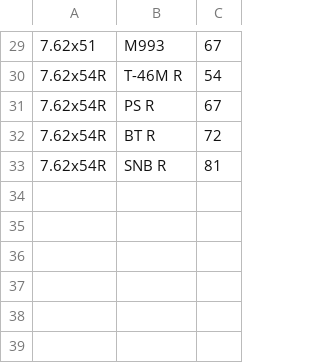
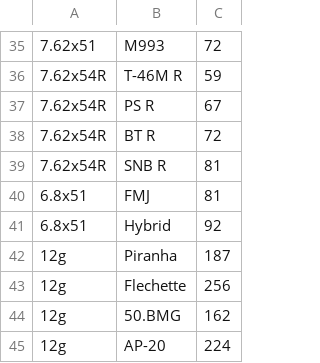
Before and after one commit to MasterNeki7/slagsm-l2-main, a CSV file: slagsmål2/ammo.csv, drawn as a sheet; only a part is shown, gaps mark what is left out; the diff covers the shown part only.

```diff
--- a/slagsmål2/ammo.csv
+++ b/slagsmål2/ammo.csv
@@ -29,3 +35,3 @@
-7.62x51,M993,67
-7.62x54R,T-46M R,54
+7.62x51,M993,72
+7.62x54R,T-46M R,59
 7.62x54R,PS R,67
@@ -33 +39,7 @@
 7.62x54R,SNB R,81
+6.8x51,FMJ,81
+6.8x51,Hybrid,92
+12g,Piranha,187
+12g,Flechette,256
+12g,50.BMG,162
+12g,AP-20,224
```
Also changed, not shown: 7 added rows, 1 removed row and 3 edited cells elsewhere in this file, slagsmål2/weapons.csv, 4 other files.
